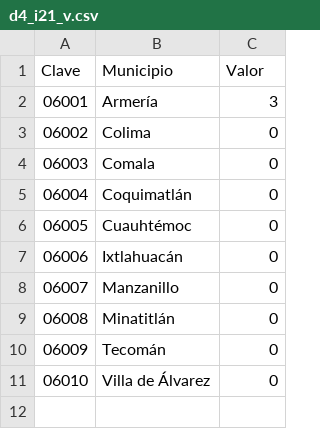
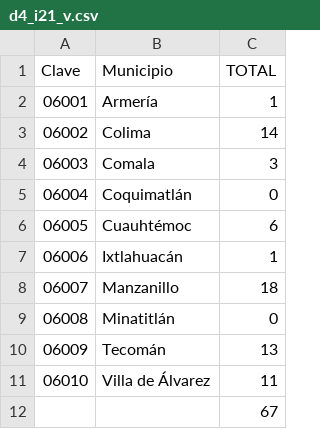
Before and after one commit to PruebaSipCol/Prueba_Colima, a CSV file: indicadores/d4_i21_v.csv, drawn as a sheet; the diff names each change by its address in the sheet, - before the commit and + after, or states it on an @@ line.

```diff
--- a/indicadores/d4_i21_v.csv
+++ b/indicadores/d4_i21_v.csv
-C1: Valor
+C1: TOTAL
-C2 (TOTAL): 3
+C2 (TOTAL): 1
-C3 (TOTAL): 0
+C3 (TOTAL): 14
-C4 (TOTAL): 0
+C4 (TOTAL): 3
-C6 (TOTAL): 0
+C6 (TOTAL): 6
-C7 (TOTAL): 0
+C7 (TOTAL): 1
-C8 (TOTAL): 0
+C8 (TOTAL): 18
-C10 (TOTAL): 0
+C10 (TOTAL): 13
-C11 (TOTAL): 0
+C11 (TOTAL): 11
+row 12:  |  | 67
```
Also changed, not shown: indicadores/D4.csv, indicadores/d4_i11_d.csv, 27 other files.
